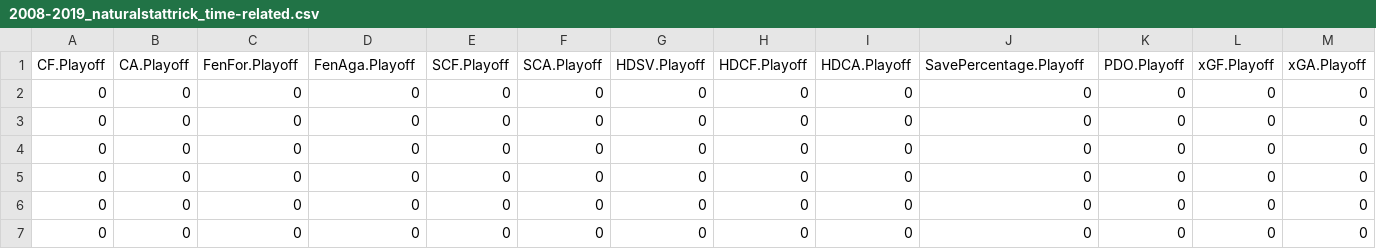
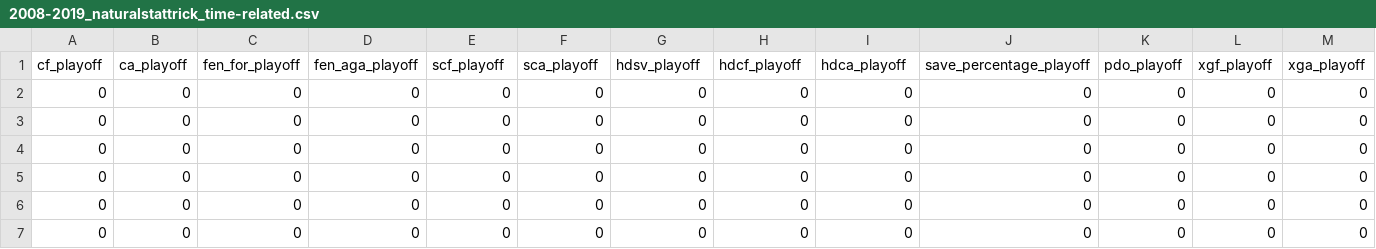
Before and after one commit to braydentang1/NHLPlayoffs, a CSV file: data/processed/2008-2019_naturalstattrick_time-related.csv, drawn as a sheet; only a part is shown; removed rows and columns are numbered as before the commit, all else as after; rows hold the shown columns only; the diff names each change by its address in the sheet, - before the commit and + after, or states it on an @@ line.

```diff
--- a/data/processed/2008-2019_naturalstattrick_time-related.csv
+++ b/data/processed/2008-2019_naturalstattrick_time-related.csv
-row 1: CF.Playoff | CA.Playoff | FenFor.Playoff | FenAga.Playoff | SCF.Playoff | SCA.Playoff | HDSV.Playoff | HDCF.Playoff | HDCA.Playoff | SavePercentage.Playoff | PDO.Playoff | xGF.Playoff | xGA.Playoff
+row 1: cf_playoff | ca_playoff | fen_for_playoff | fen_aga_playoff | scf_playoff | sca_playoff | hdsv_playoff | hdcf_playoff | hdca_playoff | save_percentage_playoff | pdo_playoff | xgf_playoff | xga_playoff
```
Also changed, not shown: data/processed/2006-2019_elo-ratings.csv, data/processed/2006-2019_oddsportal.csv, 40 other files.
